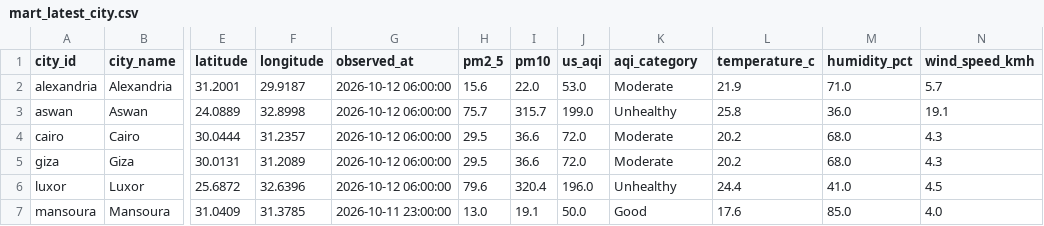
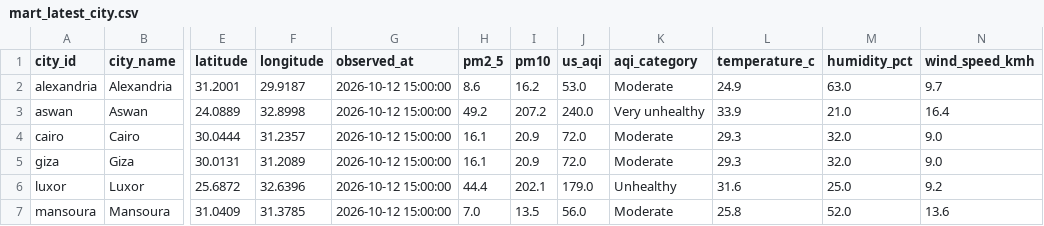
Before and after one commit to mazenelnaghy-code/egypt-air-quality, a CSV file: docs/data/mart_latest_city.csv, drawn as a sheet; only a part is shown, gaps mark what is left out; the diff covers the shown part only; the diff names each change by its address in the sheet, - before the commit and + after, or states it on an @@ line.

```diff
--- a/docs/data/mart_latest_city.csv
+++ b/docs/data/mart_latest_city.csv
-G2:G6 (observed_at): 2026-10-12 06:00:00
+G2:G6 (observed_at): 2026-10-12 15:00:00
-H2 (pm2_5): 15.6
+H2 (pm2_5): 8.6
-I2 (pm10): 22.0
+I2 (pm10): 16.2
-L2 (temperature_c): 21.9
+L2 (temperature_c): 24.9
-M2 (humidity_pct): 71.0
+M2 (humidity_pct): 63.0
-N2 (wind_speed_kmh): 5.7
+N2 (wind_speed_kmh): 9.7
-H3 (pm2_5): 75.7
+H3 (pm2_5): 49.2
-I3 (pm10): 315.7
+I3 (pm10): 207.2
-J3 (us_aqi): 199.0
+J3 (us_aqi): 240.0
-K3 (aqi_category): Unhealthy
+K3 (aqi_category): Very unhealthy
-L3 (temperature_c): 25.8
+L3 (temperature_c): 33.9
-M3 (humidity_pct): 36.0
+M3 (humidity_pct): 21.0
-N3 (wind_speed_kmh): 19.1
+N3 (wind_speed_kmh): 16.4
-H4:H5 (pm2_5): 29.5
+H4:H5 (pm2_5): 16.1
-I4:I5 (pm10): 36.6
+I4:I5 (pm10): 20.9
-L4:L5 (temperature_c): 20.2
+L4:L5 (temperature_c): 29.3
-M4:M5 (humidity_pct): 68.0
+M4:M5 (humidity_pct): 32.0
-N4:N5 (wind_speed_kmh): 4.3
+N4:N5 (wind_speed_kmh): 9.0
-H6 (pm2_5): 79.6
+H6 (pm2_5): 44.4
-I6 (pm10): 320.4
+I6 (pm10): 202.1
-J6 (us_aqi): 196.0
+J6 (us_aqi): 179.0
-L6 (temperature_c): 24.4
+L6 (temperature_c): 31.6
-M6 (humidity_pct): 41.0
+M6 (humidity_pct): 25.0
-N6 (wind_speed_kmh): 4.5
+N6 (wind_speed_kmh): 9.2
-G7 (observed_at): 2026-10-11 23:00:00
+G7 (observed_at): 2026-10-12 15:00:00
-H7 (pm2_5): 13.0
+H7 (pm2_5): 7.0
-I7 (pm10): 19.1
+I7 (pm10): 13.5
-J7 (us_aqi): 50.0
+J7 (us_aqi): 56.0
-K7 (aqi_category): Good
+K7 (aqi_category): Moderate
-L7 (temperature_c): 17.6
+L7 (temperature_c): 25.8
-M7 (humidity_pct): 85.0
+M7 (humidity_pct): 52.0
-N7 (wind_speed_kmh): 4.0
+N7 (wind_speed_kmh): 13.6
```
Also changed, not shown: 14 edited cells elsewhere in this file, docs/data/mart_daily_city.csv, docs/data/mart_hourly_profile.csv, 6 other files.
